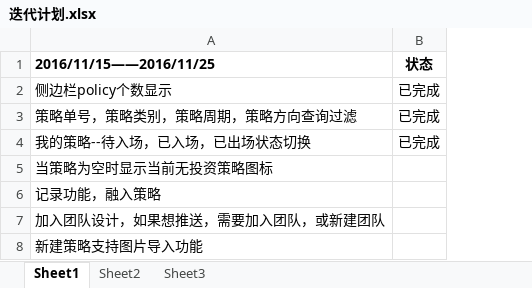
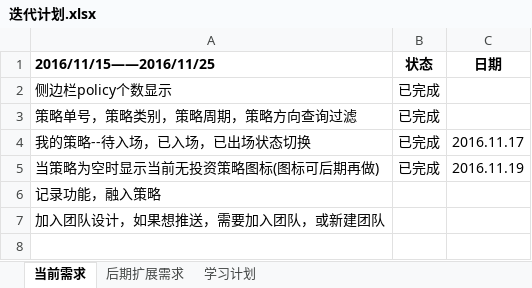
Before and after one commit to QiaoMuArbor/ipnaasp-ng2-jhipster, an Excel workbook: Document/项目的需求分析/迭代计划.xlsx, sheet 当前需求, drawn as a sheet; values as stored, in another font and other column widths than the file's, no borders; removed rows and columns are numbered as before the commit, all else as after; the diff names each change by its address in the sheet, - before the commit and + after, or states it on an @@ line.

```diff
--- a/Document/项目的需求分析/迭代计划.xlsx (sheet 当前需求)
+++ b/Document/项目的需求分析/迭代计划.xlsx (sheet 当前需求)
-sheet tab: Sheet1
+sheet tab: 当前需求
-sheet tab: Sheet2
+sheet tab: 后期扩展需求
-sheet tab: Sheet3
+sheet tab: 学习计划
+column C (日期), row 4: 2016.11.17
-row 5: 当策略为空时显示当前无投资策略图标
+row 5: 当策略为空时显示当前无投资策略图标(图标可后期再做) | 已完成 | 2016.11.19
-row 8: 新建策略支持图片导入功能
```
Also changed, not shown: sheet 后期扩展需求, sheet 学习计划, 2 other files.
